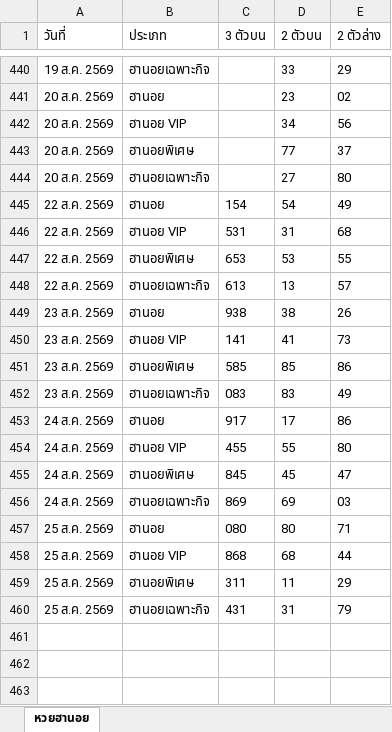
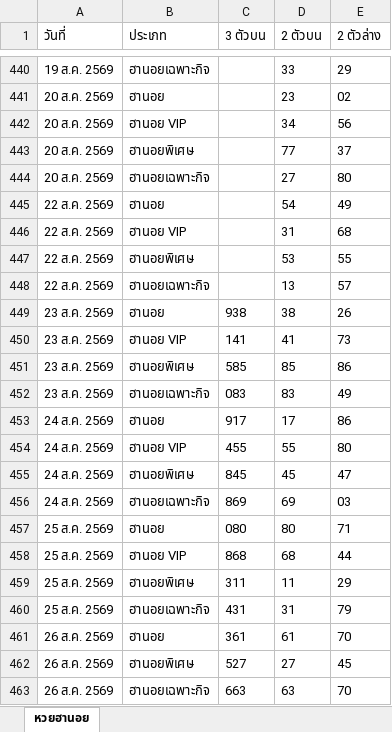
Before and after one commit to thitiphorn-data/lekdee-lao-lottery, an Excel workbook: hanoi_history.xlsx, sheet หวยฮานอย, drawn as a sheet; only a part is shown, gaps mark what is left out; values as stored, in another font and other column widths than the file's, no borders; the diff names each change by its address in the sheet, - before the commit and + after, or states it on an @@ line.

```diff
--- a/hanoi_history.xlsx (sheet หวยฮานอย)
+++ b/hanoi_history.xlsx (sheet หวยฮานอย)
-C445 (3 ตัวบน): 154
+C445 (3 ตัวบน): (empty)
-C446 (3 ตัวบน): 531
+C446 (3 ตัวบน): (empty)
-C447 (3 ตัวบน): 653
+C447 (3 ตัวบน): (empty)
-C448 (3 ตัวบน): 613
+C448 (3 ตัวบน): (empty)
+row 461: 26 ส.ค. 2569 | ฮานอย | 361 | 61 | 70
+row 462: 26 ส.ค. 2569 | ฮานอยพิเศษ | 527 | 27 | 45
+row 463: 26 ส.ค. 2569 | ฮานอยเฉพาะกิจ | 663 | 63 | 70
```
Also changed, not shown: lao_history.xlsx, 6 other files.
